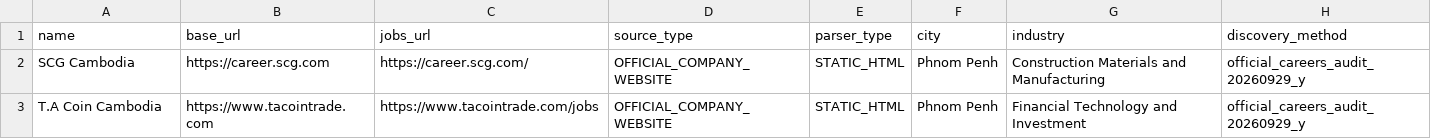
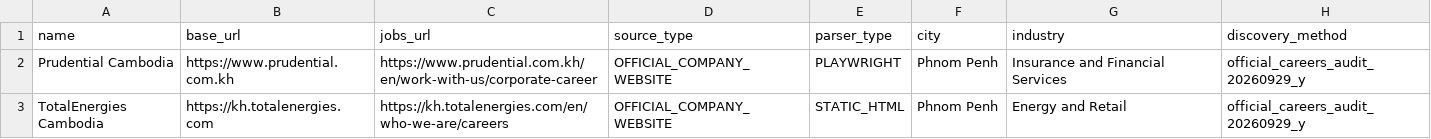
Before and after one commit to suchenyang0910-glitch/JobTinder, a CSV file: ops/cambodia-official-sources-20260929-ah.csv, drawn as a sheet.

Commit message:
ops: add Cambodia insurance and energy sources

```diff
--- a/ops/cambodia-official-sources-20260929-ah.csv
+++ b/ops/cambodia-official-sources-20260929-ah.csv
@@ -1,3 +1,3 @@
 name,base_url,jobs_url,source_type,parser_type,city,industry,discovery_method
-SCG Cambodia,https://career.scg.com,https://career.scg.com/,OFFICIAL_COMPANY_WEBSITE,STATIC_HTML,Phnom Penh,Construction Materials and Manufacturing,official_careers_audit_20260929_y
-T.A Coin Cambodia,https://www.tacointrade.com,https://www.tacointrade.com/jobs,OFFICIAL_COMPANY_WEBSITE,STATIC_HTML,Phnom Penh,Financial Technology and Investment,official_careers_audit_20260929_y
+Prudential Cambodia,https://www.prudential.com.kh,https://www.prudential.com.kh/en/work-with-us/corporate-career,OFFICIAL_COMPANY_WEBSITE,PLAYWRIGHT,Phnom Penh,Insurance and Financial Services,official_careers_audit_20260929_y
+TotalEnergies Cambodia,https://kh.totalenergies.com,https://kh.totalenergies.com/en/who-we-are/careers,OFFICIAL_COMPANY_WEBSITE,STATIC_HTML,Phnom Penh,Energy and Retail,official_careers_audit_20260929_y
```
